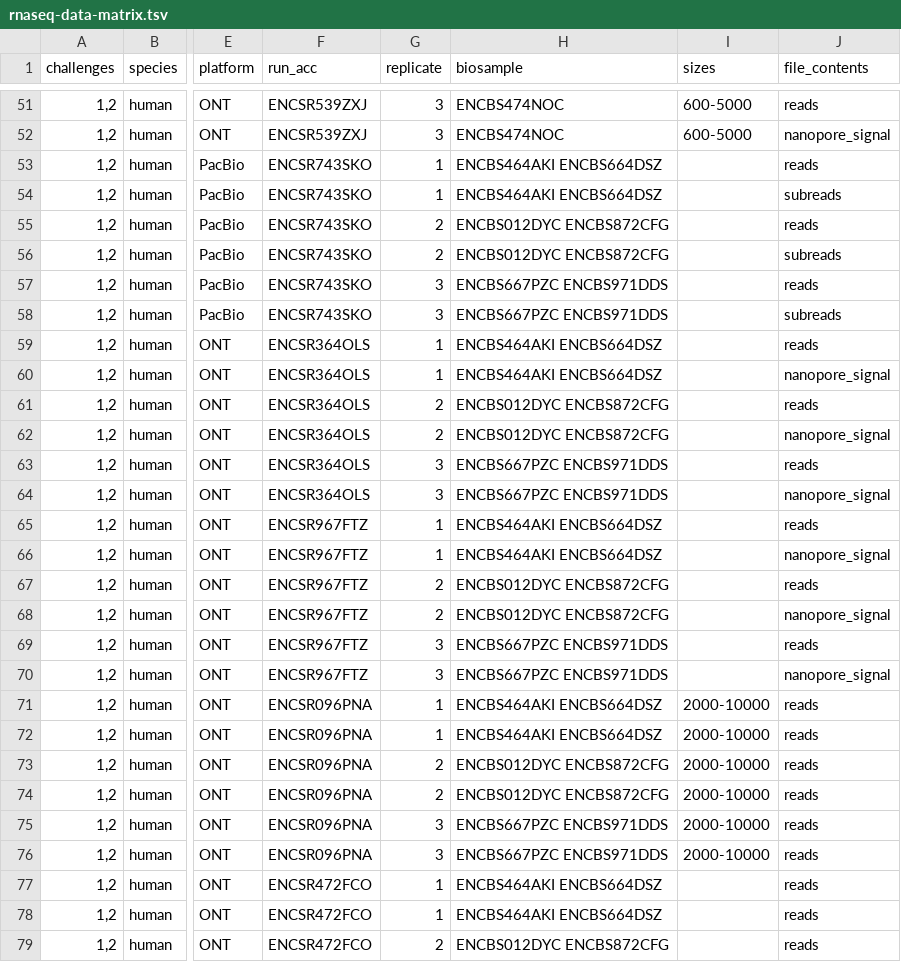
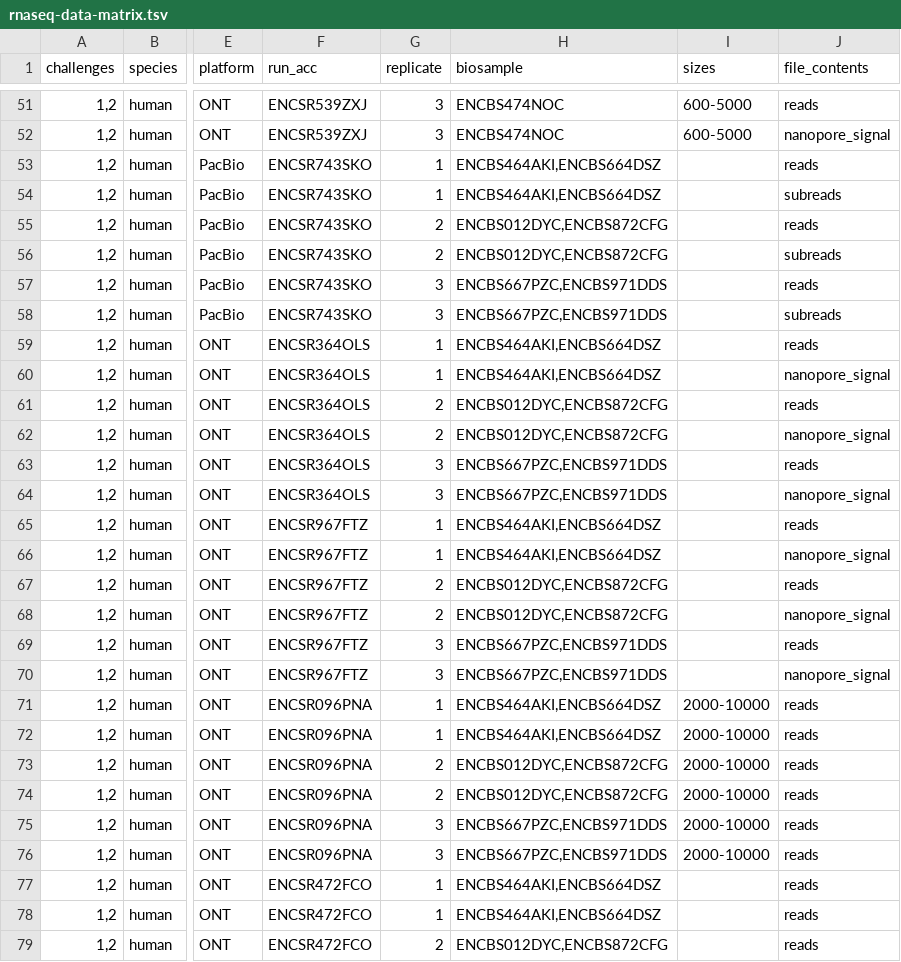
Before and after one commit to LRGASP/lrgasp-submissions, a TSV file: docs/rnaseq-data-matrix.tsv, drawn as a sheet; only a part is shown, gaps mark what is left out; the diff covers the shown part only; the diff names each change by its address in the sheet, - before the commit and + after, or states it on an @@ line.

Commit message:
separate multiple biosamples in matrix by comma rather than space

```diff
--- a/docs/rnaseq-data-matrix.tsv
+++ b/docs/rnaseq-data-matrix.tsv
-H53:H54 (biosample): ENCBS464AKI ENCBS664DSZ
+H53:H54 (biosample): ENCBS464AKI,ENCBS664DSZ
-H55:H56 (biosample): ENCBS012DYC ENCBS872CFG
+H55:H56 (biosample): ENCBS012DYC,ENCBS872CFG
-H57:H58 (biosample): ENCBS667PZC ENCBS971DDS
+H57:H58 (biosample): ENCBS667PZC,ENCBS971DDS
-H59:H60 (biosample): ENCBS464AKI ENCBS664DSZ
+H59:H60 (biosample): ENCBS464AKI,ENCBS664DSZ
-H61:H62 (biosample): ENCBS012DYC ENCBS872CFG
+H61:H62 (biosample): ENCBS012DYC,ENCBS872CFG
-H63:H64 (biosample): ENCBS667PZC ENCBS971DDS
+H63:H64 (biosample): ENCBS667PZC,ENCBS971DDS
-H65:H66 (biosample): ENCBS464AKI ENCBS664DSZ
+H65:H66 (biosample): ENCBS464AKI,ENCBS664DSZ
-H67:H68 (biosample): ENCBS012DYC ENCBS872CFG
+H67:H68 (biosample): ENCBS012DYC,ENCBS872CFG
-H69:H70 (biosample): ENCBS667PZC ENCBS971DDS
+H69:H70 (biosample): ENCBS667PZC,ENCBS971DDS
-H71:H72 (biosample): ENCBS464AKI ENCBS664DSZ
+H71:H72 (biosample): ENCBS464AKI,ENCBS664DSZ
-H73:H74 (biosample): ENCBS012DYC ENCBS872CFG
+H73:H74 (biosample): ENCBS012DYC,ENCBS872CFG
-H75:H76 (biosample): ENCBS667PZC ENCBS971DDS
+H75:H76 (biosample): ENCBS667PZC,ENCBS971DDS
-H77:H78 (biosample): ENCBS464AKI ENCBS664DSZ
+H77:H78 (biosample): ENCBS464AKI,ENCBS664DSZ
-H79 (biosample): ENCBS012DYC ENCBS872CFG
+H79 (biosample): ENCBS012DYC,ENCBS872CFG
```
Also changed, not shown: 22 edited cells elsewhere in this file, 2 other files.
